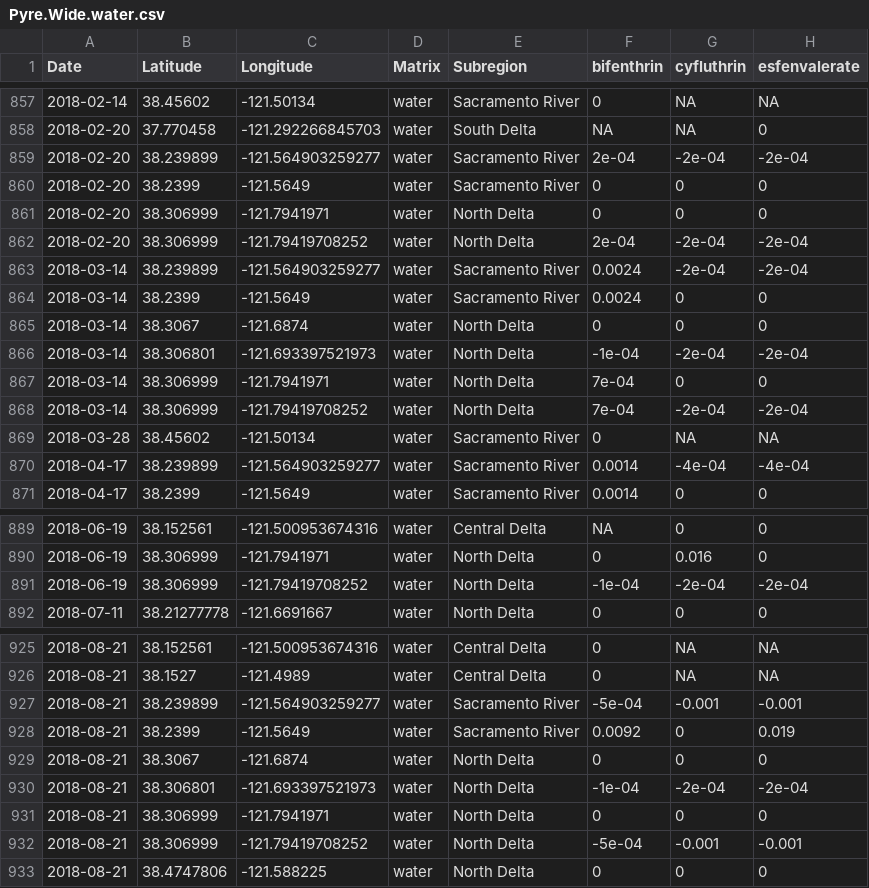
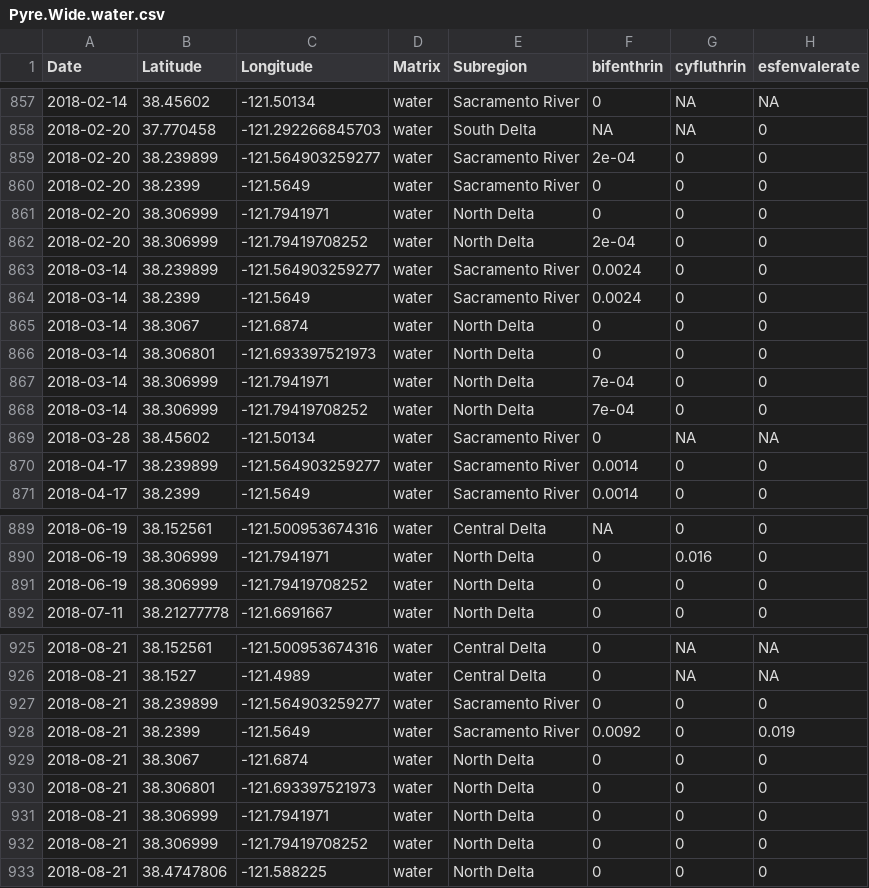
Before and after one commit to WWU-IETC-R-Collab/CEDENSURF-Mod, a CSV file: Data/Output/WideSubsets/Pyre.Wide.water.csv, drawn as a sheet; only a part is shown, gaps mark what is left out; the diff covers the shown part only.

```diff
--- a/Data/Output/WideSubsets/Pyre.Wide.water.csv
+++ b/Data/Output/WideSubsets/Pyre.Wide.water.csv
@@ -858,14 +858,14 @@
 2018-02-20,37.770458,-121.292266845703,"water","South Delta",NA,NA,0
-2018-02-20,38.239899,-121.564903259277,"water","Sacramento River",2e-04,-2e-04,-2e-04
+2018-02-20,38.239899,-121.564903259277,"water","Sacramento River",2e-04,0,0
 2018-02-20,38.2399,-121.5649,"water","Sacramento River",0,0,0
 2018-02-20,38.306999,-121.7941971,"water","North Delta",0,0,0
-2018-02-20,38.306999,-121.79419708252,"water","North Delta",2e-04,-2e-04,-2e-04
-2018-03-14,38.239899,-121.564903259277,"water","Sacramento River",0.0024,-2e-04,-2e-04
+2018-02-20,38.306999,-121.79419708252,"water","North Delta",2e-04,0,0
+2018-03-14,38.239899,-121.564903259277,"water","Sacramento River",0.0024,0,0
 2018-03-14,38.2399,-121.5649,"water","Sacramento River",0.0024,0,0
 2018-03-14,38.3067,-121.6874,"water","North Delta",0,0,0
-2018-03-14,38.306801,-121.693397521973,"water","North Delta",-1e-04,-2e-04,-2e-04
+2018-03-14,38.306801,-121.693397521973,"water","North Delta",0,0,0
 2018-03-14,38.306999,-121.7941971,"water","North Delta",7e-04,0,0
-2018-03-14,38.306999,-121.79419708252,"water","North Delta",7e-04,-2e-04,-2e-04
+2018-03-14,38.306999,-121.79419708252,"water","North Delta",7e-04,0,0
 2018-03-28,38.45602,-121.50134,"water","Sacramento River",0,NA,NA
-2018-04-17,38.239899,-121.564903259277,"water","Sacramento River",0.0014,-4e-04,-4e-04
+2018-04-17,38.239899,-121.564903259277,"water","Sacramento River",0.0014,0,0
 2018-04-17,38.2399,-121.5649,"water","Sacramento River",0.0014,0,0
@@ -890,3 +890,3 @@
 2018-06-19,38.306999,-121.7941971,"water","North Delta",0,0.016,0
-2018-06-19,38.306999,-121.79419708252,"water","North Delta",-1e-04,-2e-04,-2e-04
+2018-06-19,38.306999,-121.79419708252,"water","North Delta",0,0,0
 2018-07-11,38.21277778,-121.6691667,"water","North Delta",0,0,0
@@ -926,8 +926,8 @@
 2018-08-21,38.1527,-121.4989,"water","Central Delta",0,NA,NA
-2018-08-21,38.239899,-121.564903259277,"water","Sacramento River",-5e-04,-0.001,-0.001
+2018-08-21,38.239899,-121.564903259277,"water","Sacramento River",0,0,0
 2018-08-21,38.2399,-121.5649,"water","Sacramento River",0.0092,0,0.019
 2018-08-21,38.3067,-121.6874,"water","North Delta",0,0,0
-2018-08-21,38.306801,-121.693397521973,"water","North Delta",-1e-04,-2e-04,-2e-04
+2018-08-21,38.306801,-121.693397521973,"water","North Delta",0,0,0
 2018-08-21,38.306999,-121.7941971,"water","North Delta",0,0,0
-2018-08-21,38.306999,-121.79419708252,"water","North Delta",-5e-04,-0.001,-0.001
+2018-08-21,38.306999,-121.79419708252,"water","North Delta",0,0,0
 2018-08-21,38.4747806,-121.588225,"water","North Delta",0,0,0
```
Also changed, not shown: 20 edited cells elsewhere in this file, Data/Output/WideSubsets/OrganoP.Wide.water.csv, Data/Output/WideSubsets/Other.Wide.water.csv, 4 other files.
